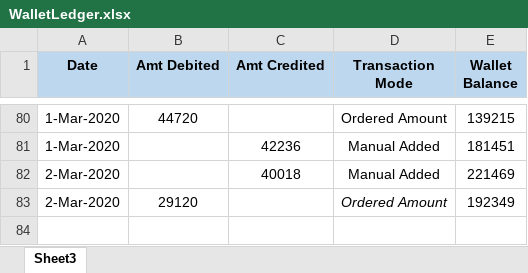
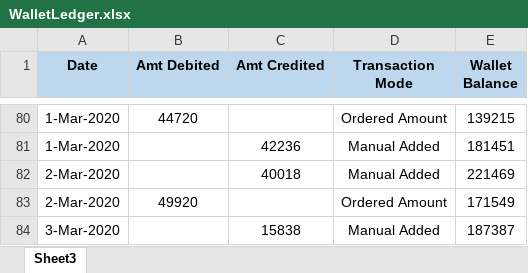
Before and after one commit to PalakEnterprises/DailyReport, an Excel workbook: WalletLedger.xlsx, sheet Sheet3, drawn as a sheet; only a part is shown, gaps mark what is left out; values as stored, in another font and other column widths than the file's, no borders; the diff names each change by its address in the sheet, - before the commit and + after, or states it on an @@ line.

```diff
--- a/WalletLedger.xlsx (sheet Sheet3)
+++ b/WalletLedger.xlsx (sheet Sheet3)
-B83 (Amt Debited): 29120
+B83 (Amt Debited): 49920
-D83 italic: on
+D83 italic: off
-E83 (Wallet Balance): 192349
+E83 (Wallet Balance): 171549
+row 84: 3-Mar-2020 |  | 15838 | Manual Added | 187387
```
Also changed, not shown: AutoCreditAmount.xlsx, WalletFundAddedStatement.xlsx, 7 other files.
